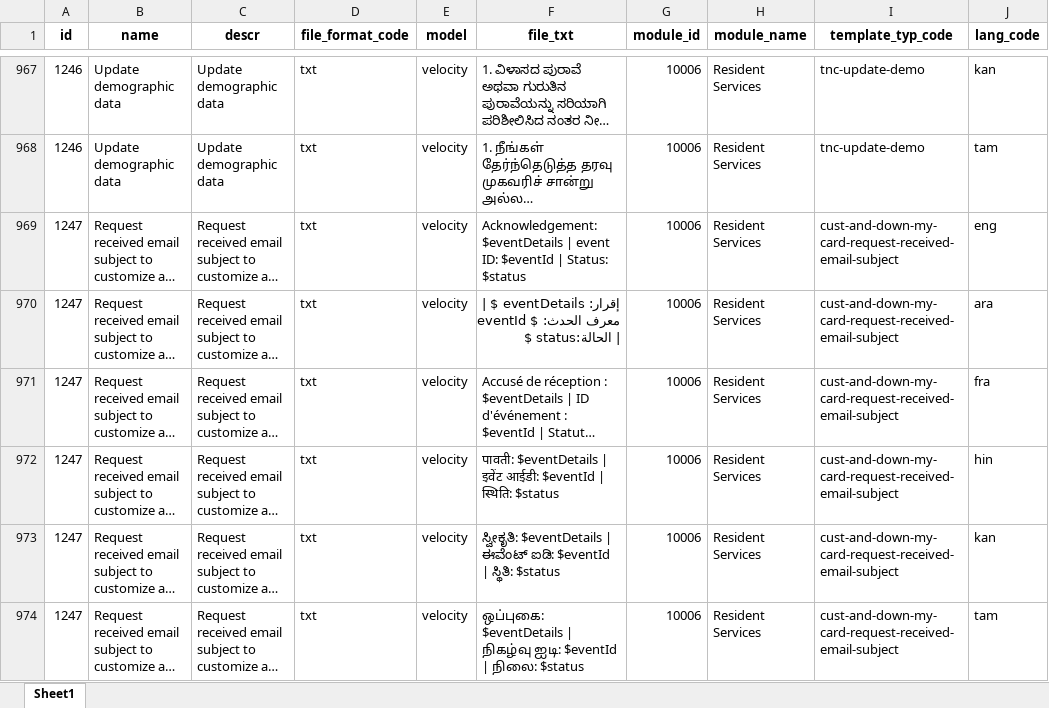
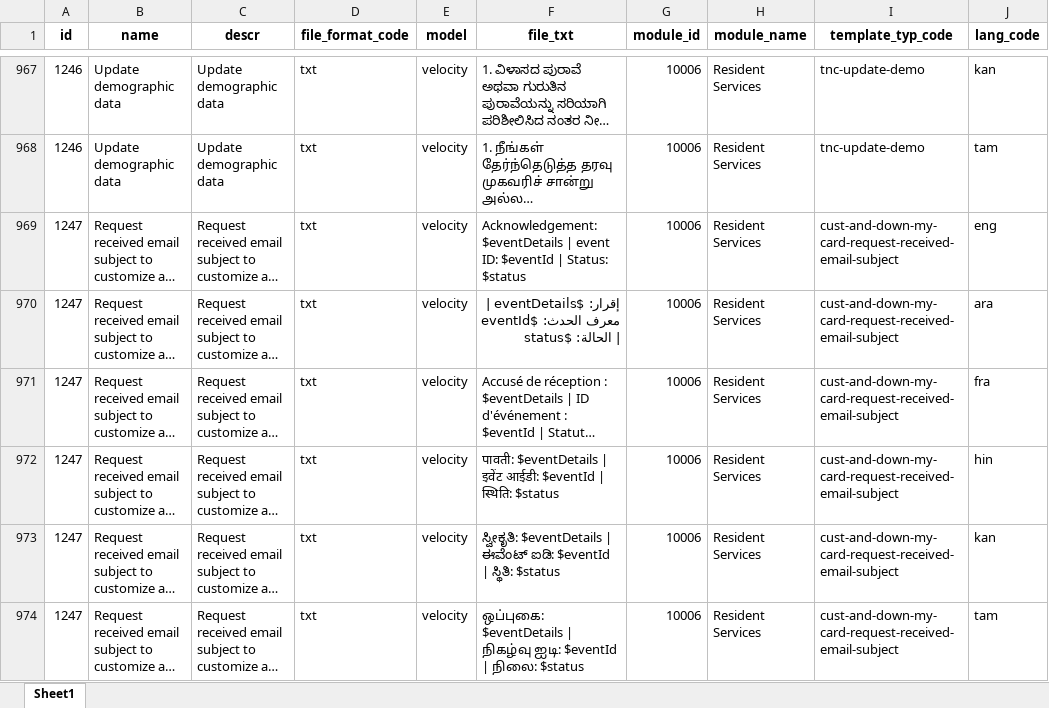
Before and after one commit to tf-nira/mosip-data_bkp, an Excel workbook: mosip_master/xlsx/template.xlsx, sheet Sheet1, drawn as a sheet; only a part is shown, gaps mark what is left out; long unchanged cells end in …; values as stored, in another font and other column widths than the file's, no borders; the diff covers the shown part only; the diff names each change by its address in the sheet, - before the commit and + after, or states it on an @@ line.

Commit message:
fixed email subject templates for arabic language

```diff
--- a/mosip_master/xlsx/template.xlsx (sheet Sheet1)
+++ b/mosip_master/xlsx/template.xlsx (sheet Sheet1)
-F970 (file_txt): إقرار: eventDetails $ | معرف الحدث: $ eventId | الحالة:status $
+F970 (file_txt): إقرار: $eventDetails | معرف الحدث: $eventId | الحالة: $status
```
Also changed, not shown: 23 edited cells elsewhere in this sheet.
